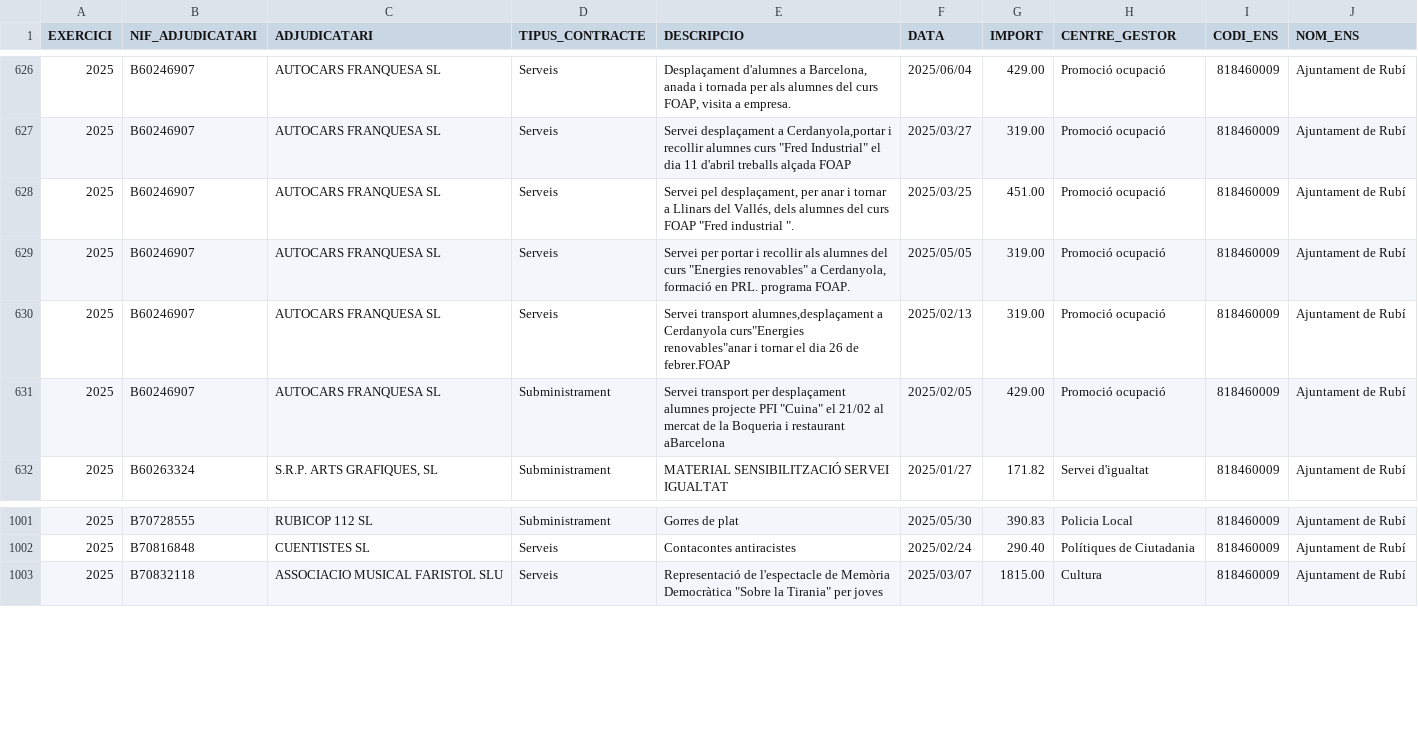
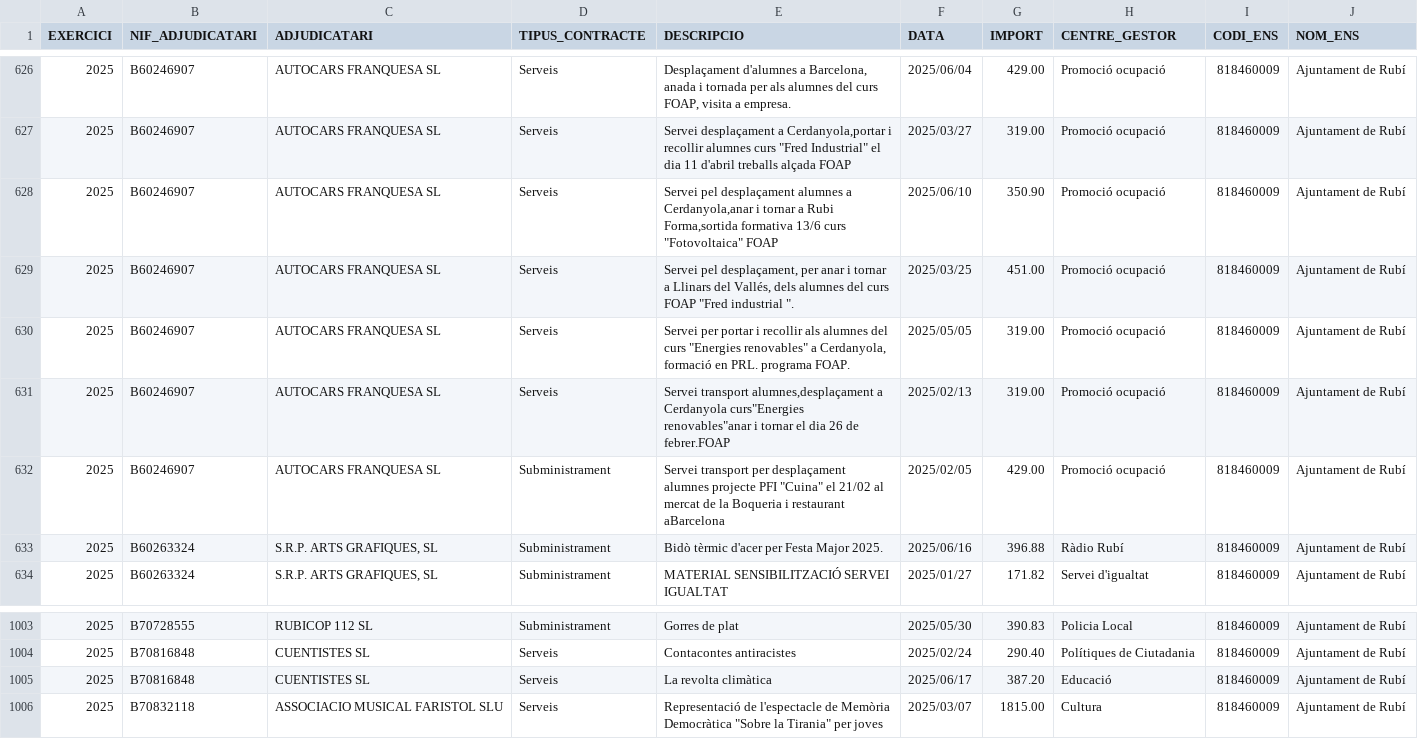
Before and after one commit to ajrubi/opendata, a CSV file: datasets/csv/economia_contractes_menors.csv, drawn as a sheet; only a part is shown, gaps mark what is left out; the diff names each change by its address in the sheet, - before the commit and + after, or states it on an @@ line.

Commit message:
Pujada dels datasets en data 18-06-2025

```diff
--- a/datasets/csv/economia_contractes_menors.csv
+++ b/datasets/csv/economia_contractes_menors.csv
+row 628: 2025 | B60246907 | AUTOCARS FRANQUESA SL | Serveis | Servei pel desplaçament alumnes a Cerdanyola,anar i tornar a Rubi Forma,sortida formativa 13/6 curs "Fotovoltaica" FOAP | 2025/06/10 | 350.90 | Promoció ocupació | 818460009 | Ajuntament de Rubí
+row 633: 2025 | B60263324 | S.R.P. ARTS GRAFIQUES, SL | Subministrament | Bidò tèrmic d'acer per Festa Major 2025. | 2025/06/16 | 396.88 | Ràdio Rubí | 818460009 | Ajuntament de Rubí
+row 1005: 2025 | B70816848 | CUENTISTES SL | Serveis | La revolta climàtica | 2025/06/17 | 387.20 | Educació | 818460009 | Ajuntament de Rubí
```
Also changed, not shown: datasets/csv/demografia_moviments.csv, datasets/csv/economia_pressupost_ingressos.csv, 13 other files.
